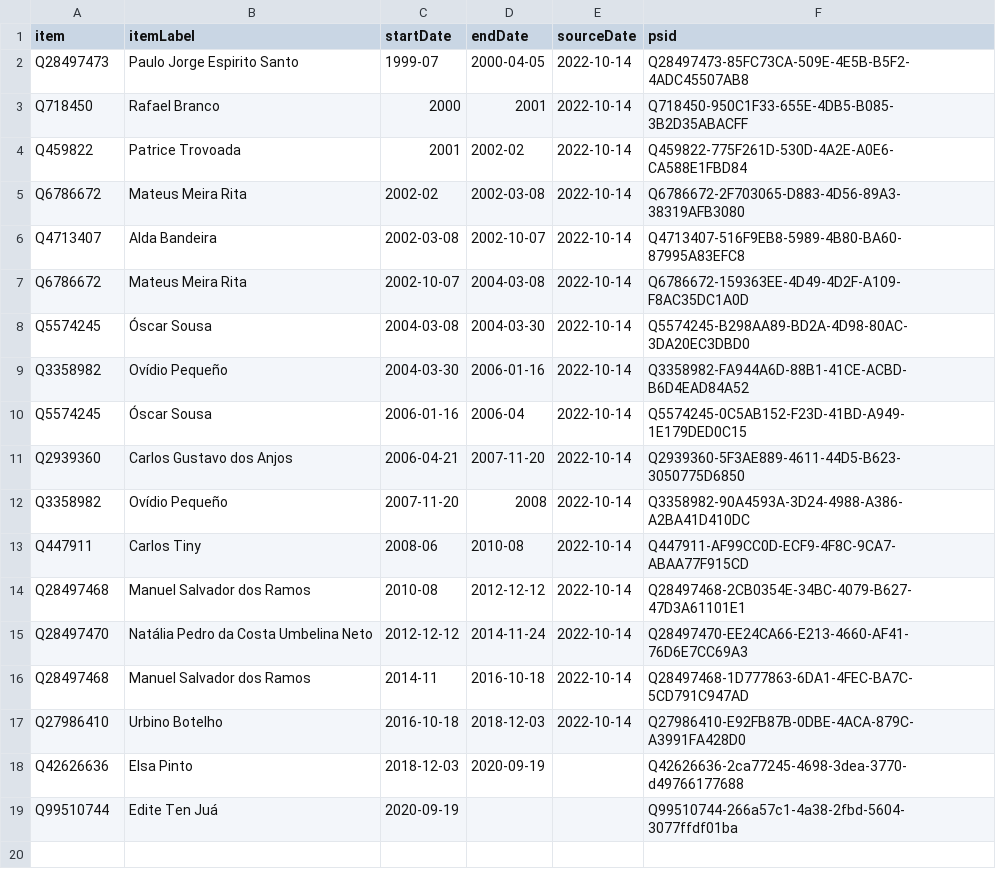
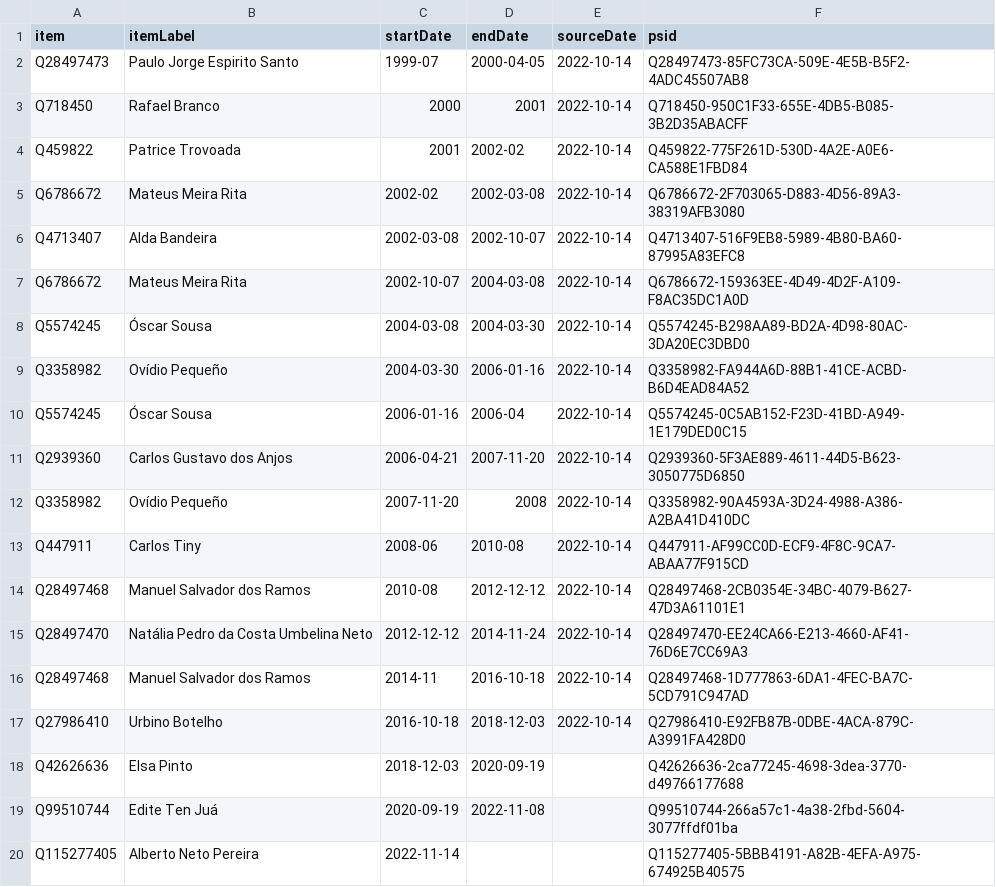
Before and after one commit to every-politician-scrapers/sao-tome-and-principe, a CSV file: sources/wpoffice/foreign-minister/wikidata.csv, drawn as a sheet.

Commit message:
Compare external sources to Wikidata

```diff
--- a/sources/wpoffice/foreign-minister/wikidata.csv
+++ b/sources/wpoffice/foreign-minister/wikidata.csv
@@ -18,2 +18,3 @@ Q27986410,Urbino Botelho,2016-10-18,2018-12-03,2022-10-14,Q27986410-E92FB87B-0DB
 Q42626636,Elsa Pinto,2018-12-03,2020-09-19,,Q42626636-2ca77245-4698-3dea-3770-d49766177688
-Q99510744,Edite Ten Juá,2020-09-19,,,Q99510744-266a57c1-4a38-2fbd-5604-3077ffdf01ba
+Q99510744,Edite Ten Juá,2020-09-19,2022-11-08,,Q99510744-266a57c1-4a38-2fbd-5604-3077ffdf01ba
+Q115277405,Alberto Neto Pereira,2022-11-14,,,Q115277405-5BBB4191-A82B-4EFA-A975-674925B40575
```
Also changed, not shown: sources/cabinet/2018-17th-frwiki/wikidata.csv, sources/cabinet/2022-06-idg/wikidata.csv, 6 other files.
